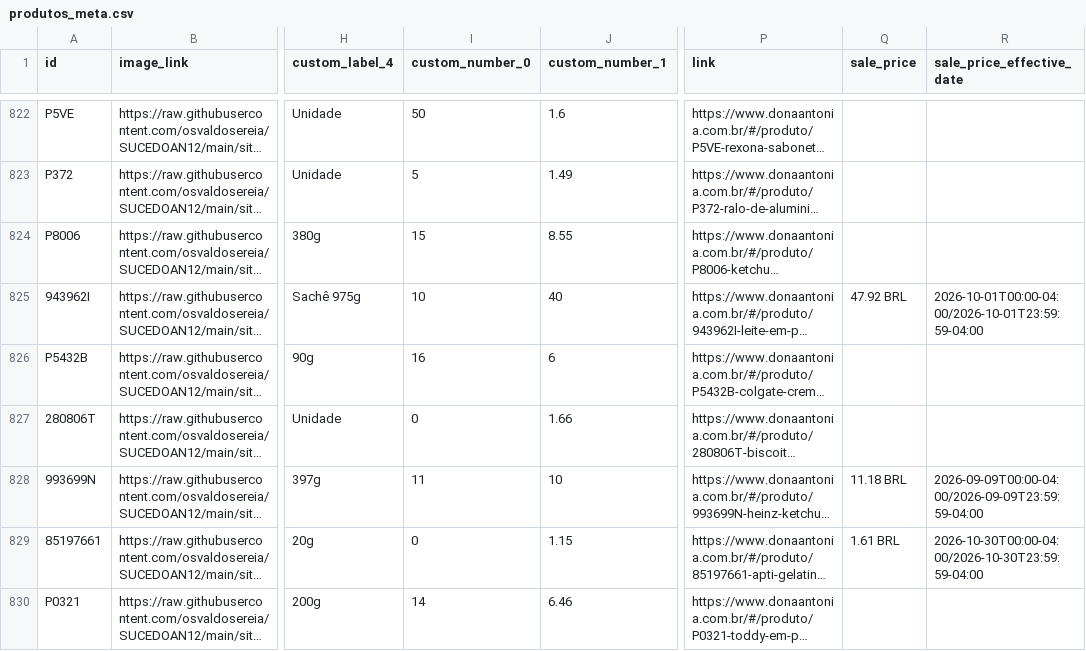
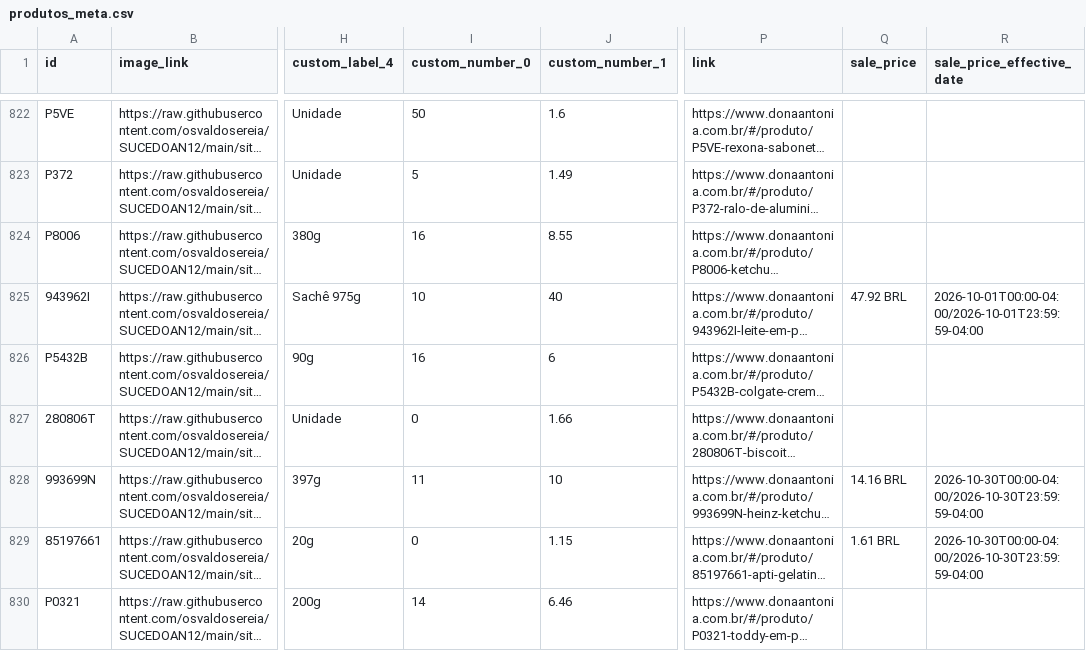
Before and after one commit to osvaldosereia/SUCEDOAN12, a CSV file: site/produtos_meta.csv, drawn as a sheet; only a part is shown, gaps mark what is left out; long unchanged cells end in …; the diff covers the shown part only; the diff names each change by its address in the sheet, - before the commit and + after, or states it on an @@ line.

```diff
--- a/site/produtos_meta.csv
+++ b/site/produtos_meta.csv
-I824 (custom_number_0): 15
+I824 (custom_number_0): 16
-Q828 (sale_price): 11.18 BRL
+Q828 (sale_price): 14.16 BRL
-R828 (sale_price_effective_date): 2026-09-09T00:00-04:00/2026-09-09T23:59:59-04:00
+R828 (sale_price_effective_date): 2026-10-30T00:00-04:00/2026-10-30T23:59:59-04:00
```
Also changed, not shown: 5 added rows, 1 moved row and 32 edited cells elsewhere in this file.
